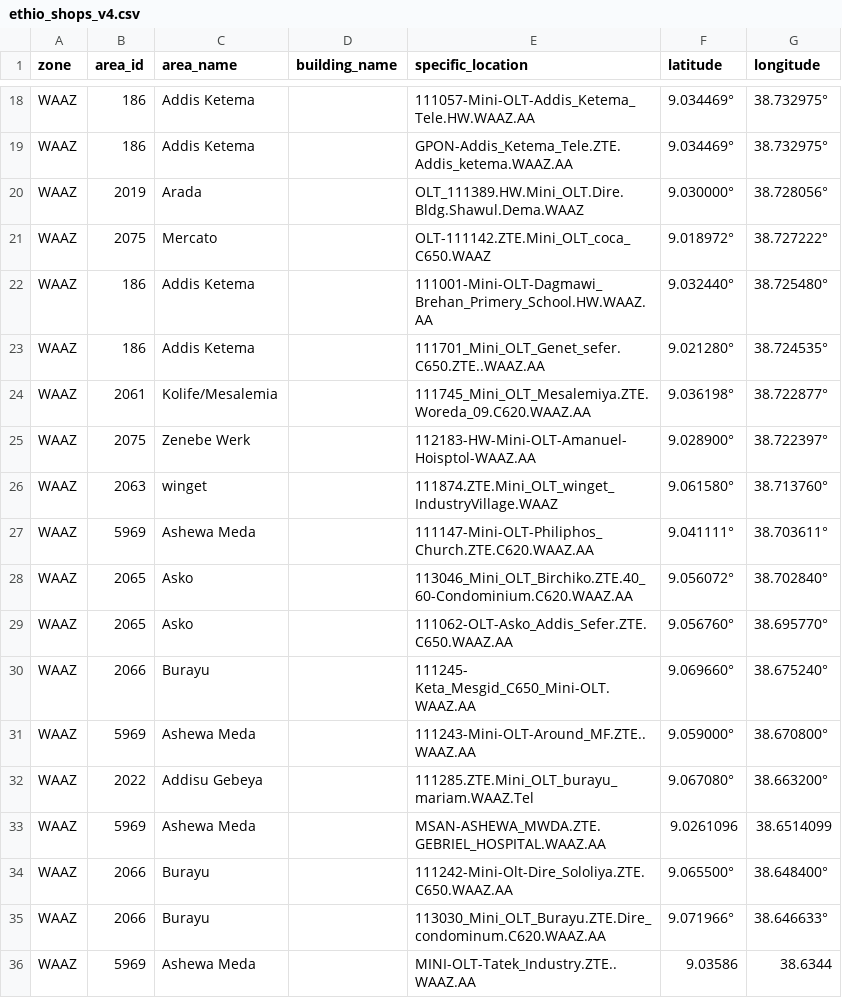
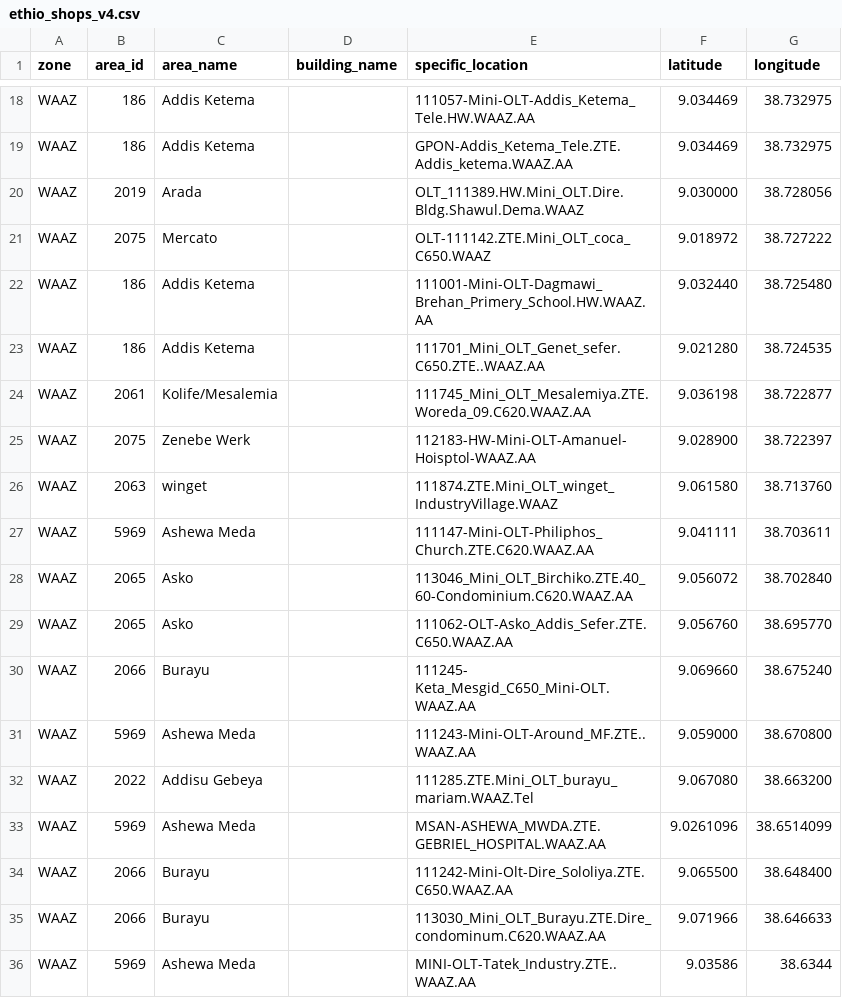
Before and after one commit to Felmeta-M/fixed-service-request, a CSV file: database/ethio_shops_v4.csv, drawn as a sheet; only a part is shown, gaps mark what is left out; the diff covers the shown part only; the diff names each change by its address in the sheet, - before the commit and + after, or states it on an @@ line.

Commit message:
update: migrate ethio_shops data to v4 format and adjust seeder path
- Converted latitude and longitude values in `ethio_shops_v4.csv` to remove special characters for consistency.
- Updated `EthioShopsTableSeeder` to reference the new `ethio_shops_v4.csv` file.

```diff
--- a/database/ethio_shops_v4.csv
+++ b/database/ethio_shops_v4.csv
-F18:F19 (latitude): 9.034469°
+F18:F19 (latitude): 9.034469
-G18:G19 (longitude): 38.732975°
+G18:G19 (longitude): 38.732975
-F20 (latitude): 9.030000°
+F20 (latitude): 9.030000
-G20 (longitude): 38.728056°
+G20 (longitude): 38.728056
-F21 (latitude): 9.018972°
+F21 (latitude): 9.018972
-G21 (longitude): 38.727222°
+G21 (longitude): 38.727222
-F22 (latitude): 9.032440°
+F22 (latitude): 9.032440
-G22 (longitude): 38.725480°
+G22 (longitude): 38.725480
-F23 (latitude): 9.021280°
+F23 (latitude): 9.021280
-G23 (longitude): 38.724535°
+G23 (longitude): 38.724535
-F24 (latitude): 9.036198°
+F24 (latitude): 9.036198
-G24 (longitude): 38.722877°
+G24 (longitude): 38.722877
-F25 (latitude): 9.028900°
+F25 (latitude): 9.028900
-G25 (longitude): 38.722397°
+G25 (longitude): 38.722397
-F26 (latitude): 9.061580°
+F26 (latitude): 9.061580
-G26 (longitude): 38.713760°
+G26 (longitude): 38.713760
-F27 (latitude): 9.041111°
+F27 (latitude): 9.041111
-G27 (longitude): 38.703611°
+G27 (longitude): 38.703611
-F28 (latitude): 9.056072°
+F28 (latitude): 9.056072
-G28 (longitude): 38.702840°
+G28 (longitude): 38.702840
-F29 (latitude): 9.056760°
+F29 (latitude): 9.056760
-G29 (longitude): 38.695770°
+G29 (longitude): 38.695770
-F30 (latitude): 9.069660°
+F30 (latitude): 9.069660
-G30 (longitude): 38.675240°
+G30 (longitude): 38.675240
-F31 (latitude): 9.059000°
+F31 (latitude): 9.059000
-G31 (longitude): 38.670800°
+G31 (longitude): 38.670800
-F32 (latitude): 9.067080°
+F32 (latitude): 9.067080
-G32 (longitude): 38.663200°
+G32 (longitude): 38.663200
-F34 (latitude): 9.065500°
+F34 (latitude): 9.065500
-G34 (longitude): 38.648400°
+G34 (longitude): 38.648400
-F35 (latitude): 9.071966°
+F35 (latitude): 9.071966
-G35 (longitude): 38.646633°
+G35 (longitude): 38.646633
```
Also changed, not shown: 85 edited cells elsewhere in this file, 1 other file.
